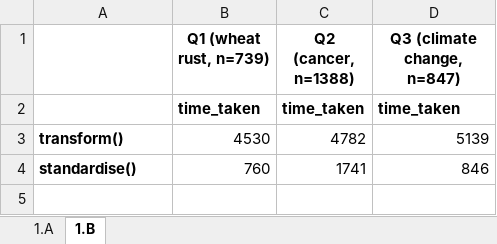
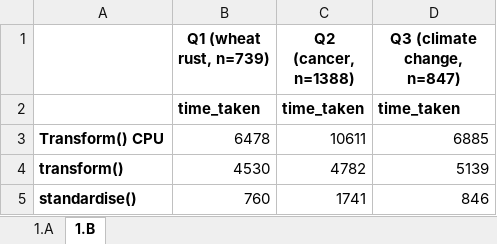
Before and after one commit to AppliedBioinformatics/biomarkit, an Excel workbook: download_results.xlsx, sheet 1.B, drawn as a sheet; values as stored, in another font and other column widths than the file's, no borders; the diff names each change by its address in the sheet, - before the commit and + after, or states it on an @@ line.

```diff
--- a/download_results.xlsx (sheet 1.B)
+++ b/download_results.xlsx (sheet 1.B)
+row 3: Transform() CPU | 6478 | 10611 | 6885
```
Also changed, not shown: 10 other files.
